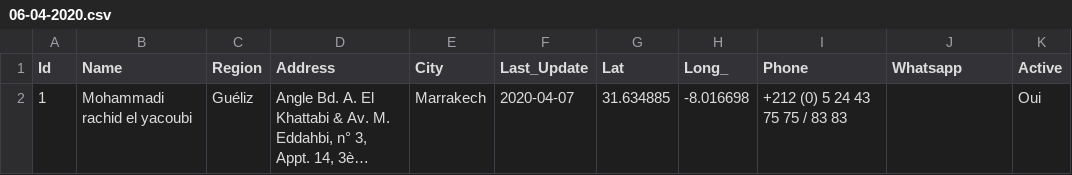
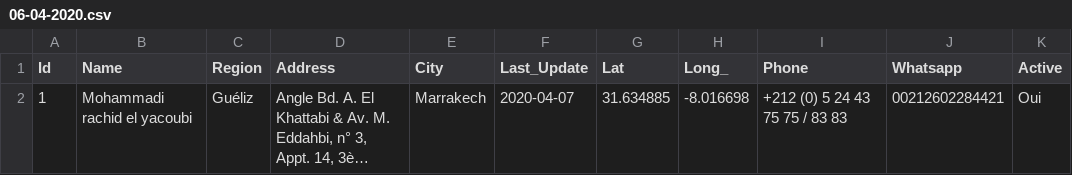
Before and after one commit to intCount/ComptableAgreesMaroc, a CSV file: 06-04-2020.csv, drawn as a sheet; long unchanged cells end in …; the diff names each change by its address in the sheet, - before the commit and + after, or states it on an @@ line.

Commit message:
Add whatsapp

```diff
--- a/06-04-2020.csv
+++ b/06-04-2020.csv
-J2 (Whatsapp): (empty)
+J2 (Whatsapp): 00212602284421
```
